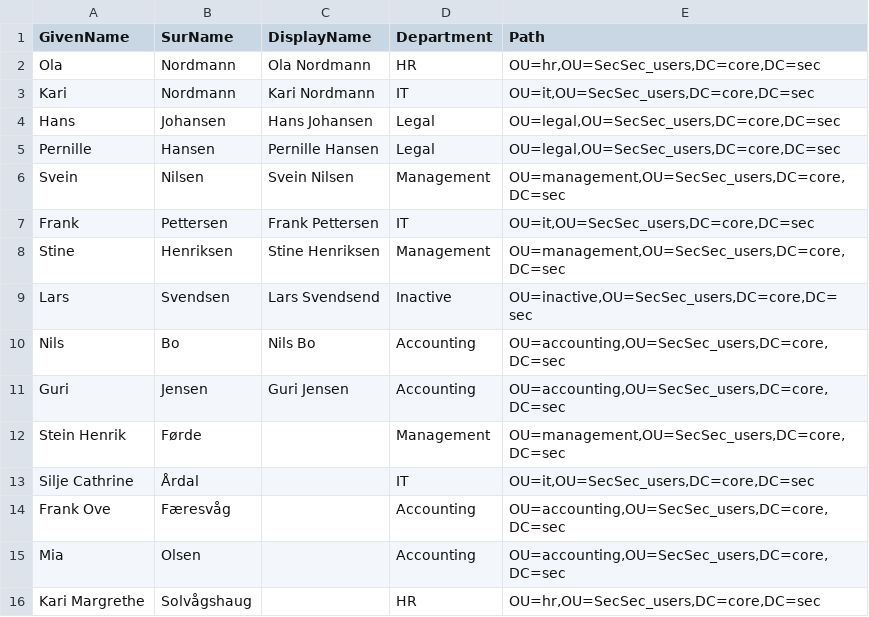
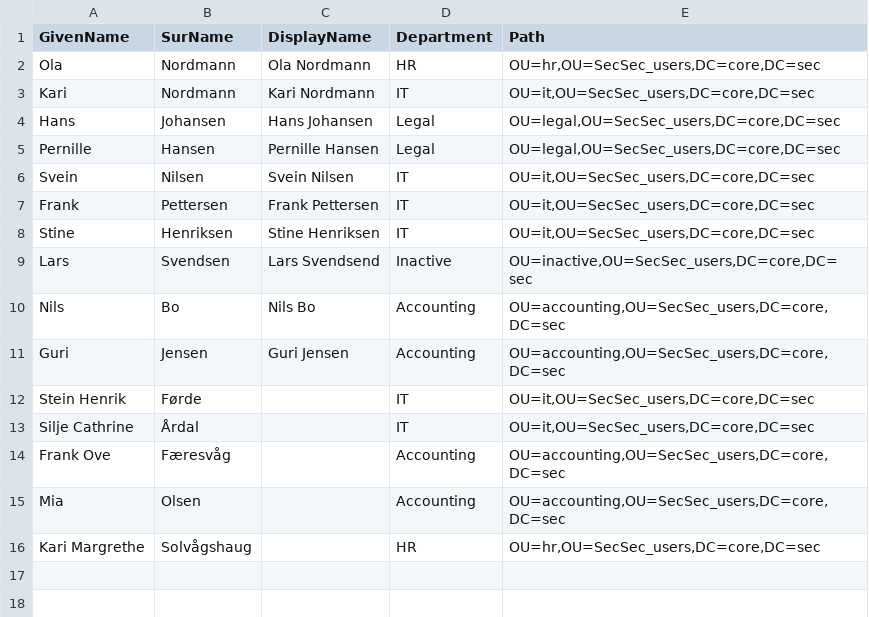
Before and after one commit to theohol/DCST1005, a CSV file: midlertidigBrukere.csv, drawn as a sheet.

Commit message:
Update midlertidigBrukere.csv

```diff
--- a/midlertidigBrukere.csv
+++ b/midlertidigBrukere.csv
@@ -5,5 +5,5 @@ Hans;Johansen;Hans Johansen;Legal;"OU=legal,OU=SecSec_users,DC=core,DC=sec"
 Pernille;Hansen;Pernille Hansen;Legal;"OU=legal,OU=SecSec_users,DC=core,DC=sec"
-Svein;Nilsen;Svein Nilsen;Management;"OU=management,OU=SecSec_users,DC=core,DC=sec"
+Svein;Nilsen;Svein Nilsen;IT;"OU=it,OU=SecSec_users,DC=core,DC=sec"
 Frank;Pettersen;Frank Pettersen;IT;"OU=it,OU=SecSec_users,DC=core,DC=sec"
-Stine;Henriksen;Stine Henriksen;Management;"OU=management,OU=SecSec_users,DC=core,DC=sec"
+Stine;Henriksen;Stine Henriksen;IT;"OU=it,OU=SecSec_users,DC=core,DC=sec"
 Lars;Svendsen;Lars Svendsend;Inactive;"OU=inactive,OU=SecSec_users,DC=core,DC=sec"
@@ -11,3 +11,3 @@ Nils;Bo;Nils Bo;Accounting;"OU=accounting,OU=SecSec_users,DC=core,DC=sec"
 Guri;Jensen;Guri Jensen;Accounting;"OU=accounting,OU=SecSec_users,DC=core,DC=sec"
-Stein Henrik;Førde;;Management;"OU=management,OU=SecSec_users,DC=core,DC=sec"
+Stein Henrik;Førde;;IT;"OU=it,OU=SecSec_users,DC=core,DC=sec"
 Silje Cathrine;Årdal;;IT;"OU=it,OU=SecSec_users,DC=core,DC=sec"
```
